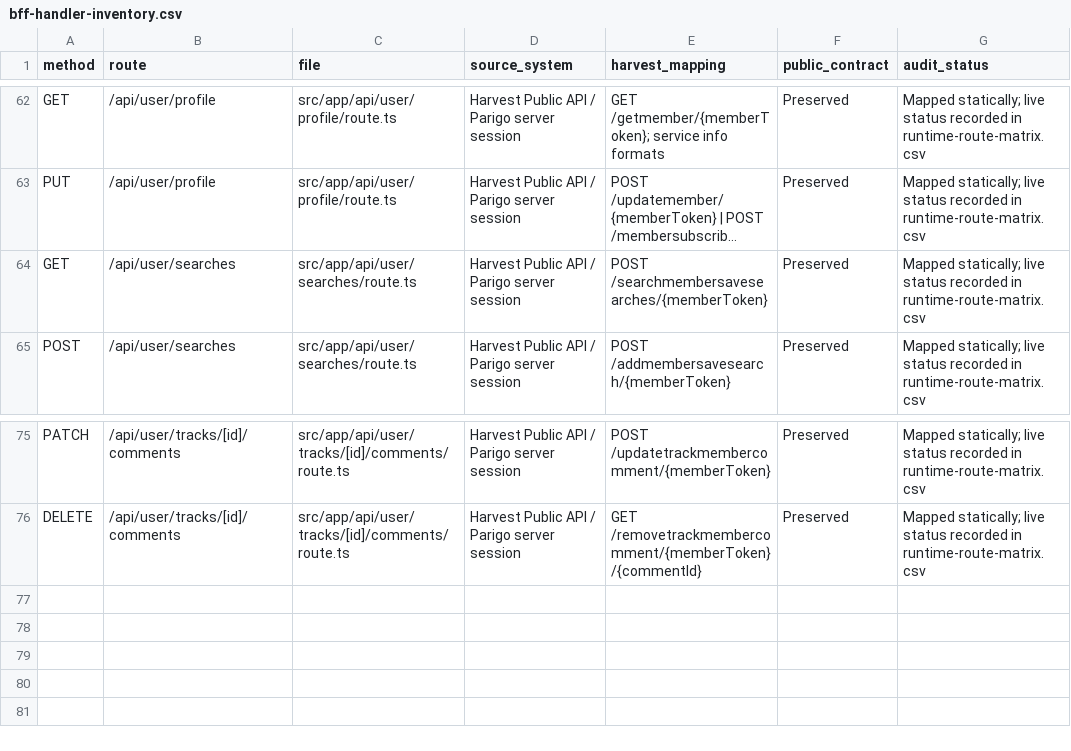
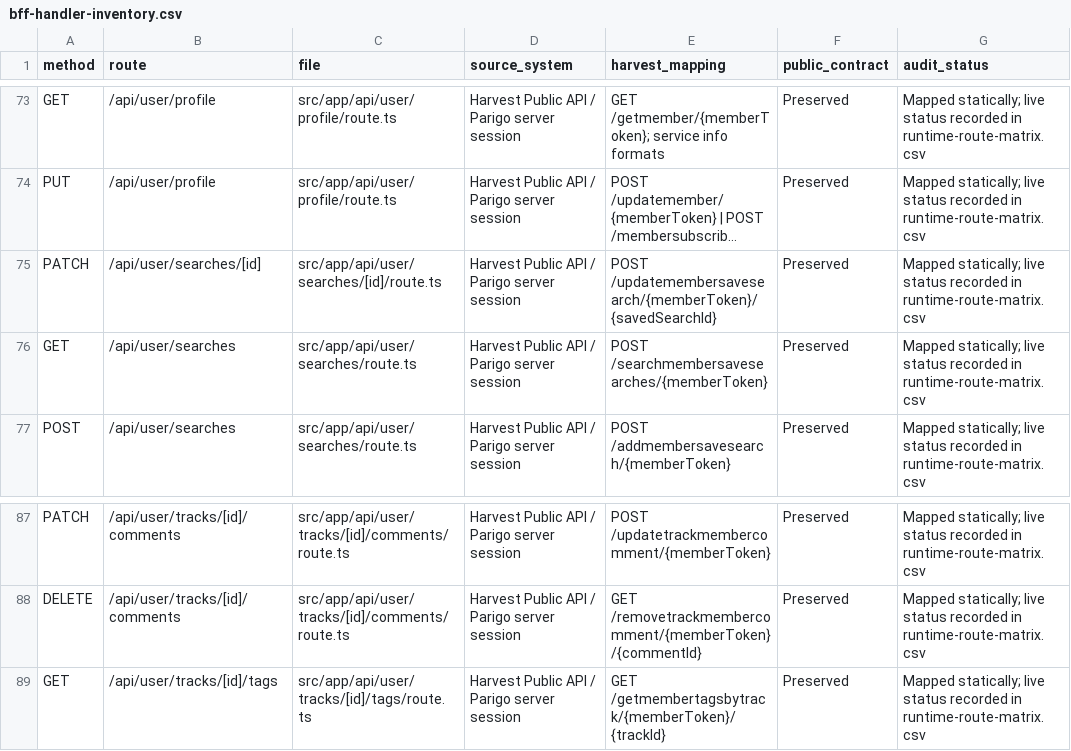
Before and after one commit to YoannDrx/Parigo, a CSV file: docs/harvest/bff-handler-inventory.csv, drawn as a sheet; only a part is shown, gaps mark what is left out; long unchanged cells end in …; the diff covers the shown part only; the diff names each change by its address in the sheet, - before the commit and + after, or states it on an @@ line.

```diff
--- a/docs/harvest/bff-handler-inventory.csv
+++ b/docs/harvest/bff-handler-inventory.csv
+row 75: PATCH | /api/user/searches/[id] | src/app/api/user/searches/[id]/route.ts | Harvest Public API / Parigo server session | POST /updatemembersavesearch/{memberToken}/{savedSearchId} | Preserved | Mapped statically; live status recorded in runtime-route-matrix.csv
+row 89: GET | /api/user/tracks/[id]/tags | src/app/api/user/tracks/[id]/tags/route.ts | Harvest Public API / Parigo server session | GET /getmembertagsbytrack/{memberToken}/{trackId} | Preserved | Mapped statically; live status recorded in runtime-route-matrix.csv
```
Also changed, not shown: 11 added rows elsewhere in this file, docs/harvest/endpoint-classification.csv, docs/harvest/runtime-route-matrix.csv, 10 other files.
